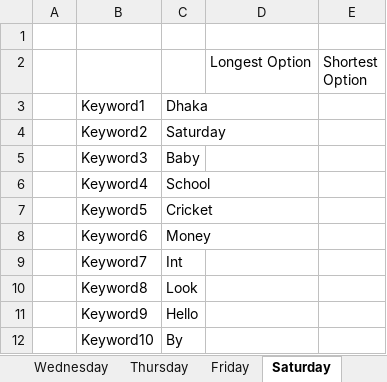
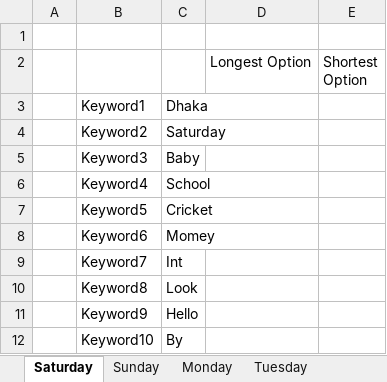
Before and after one commit to AyanHaider-20201152/4Beats-Intern-Q1, an Excel workbook: 4BeatsQ1-Python/4BeatsQ1.xlsx, sheet Saturday, drawn as a sheet; values as stored, in another font and other column widths than the file's, no borders; the diff names each change by its address in the sheet, - before the commit and + after, or states it on an @@ line.

```diff
--- a/4BeatsQ1-Python/4BeatsQ1.xlsx (sheet Saturday)
+++ b/4BeatsQ1-Python/4BeatsQ1.xlsx (sheet Saturday)
-C8: Money
+C8: Momey
```
Also changed, not shown: sheet Wednesday, sheet Monday, sheet Sunday, sheet Tuesday, sheet Thursday, sheet Friday, other sheet tabs, 4BeatsQ1.xlsx, 5 other files.
